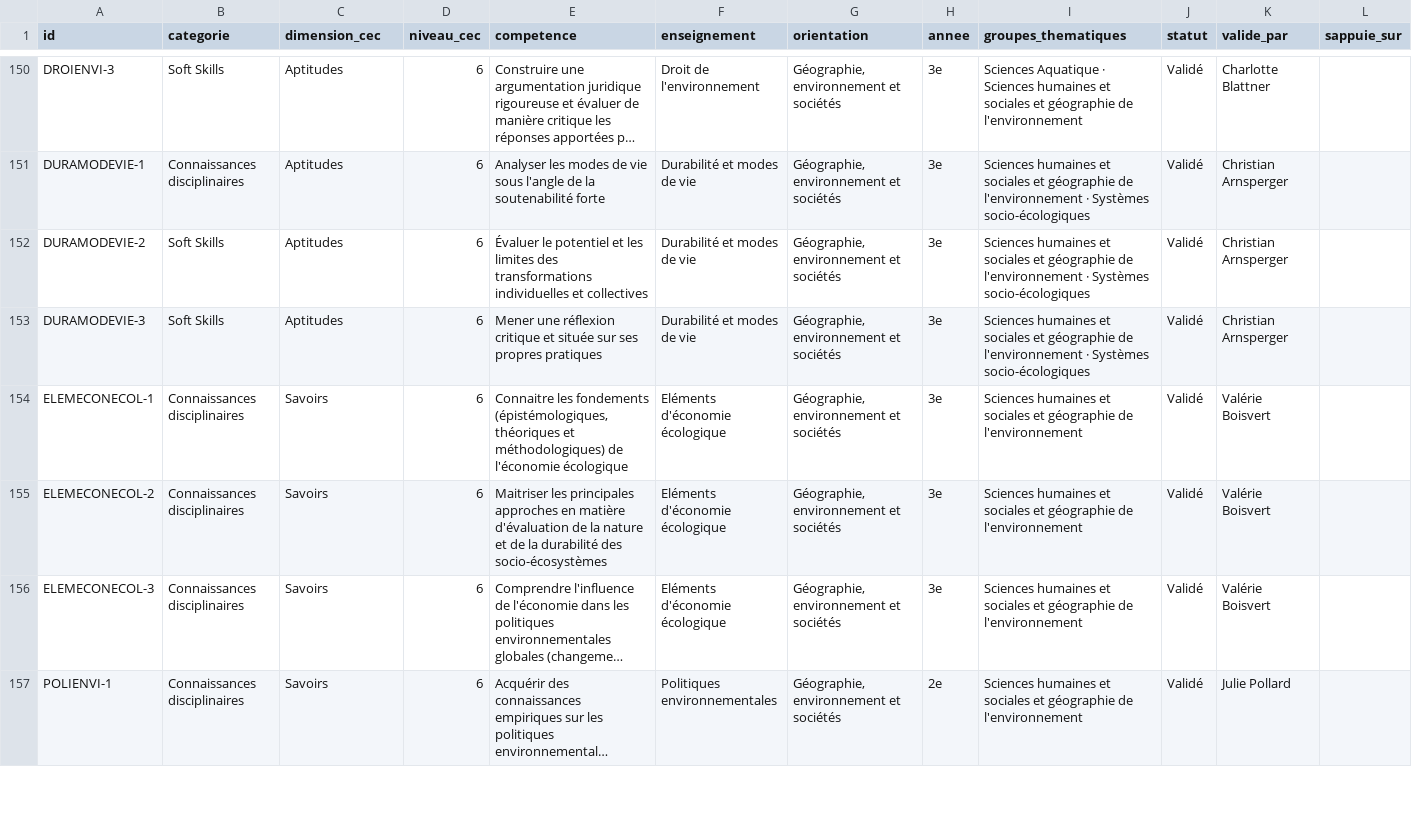
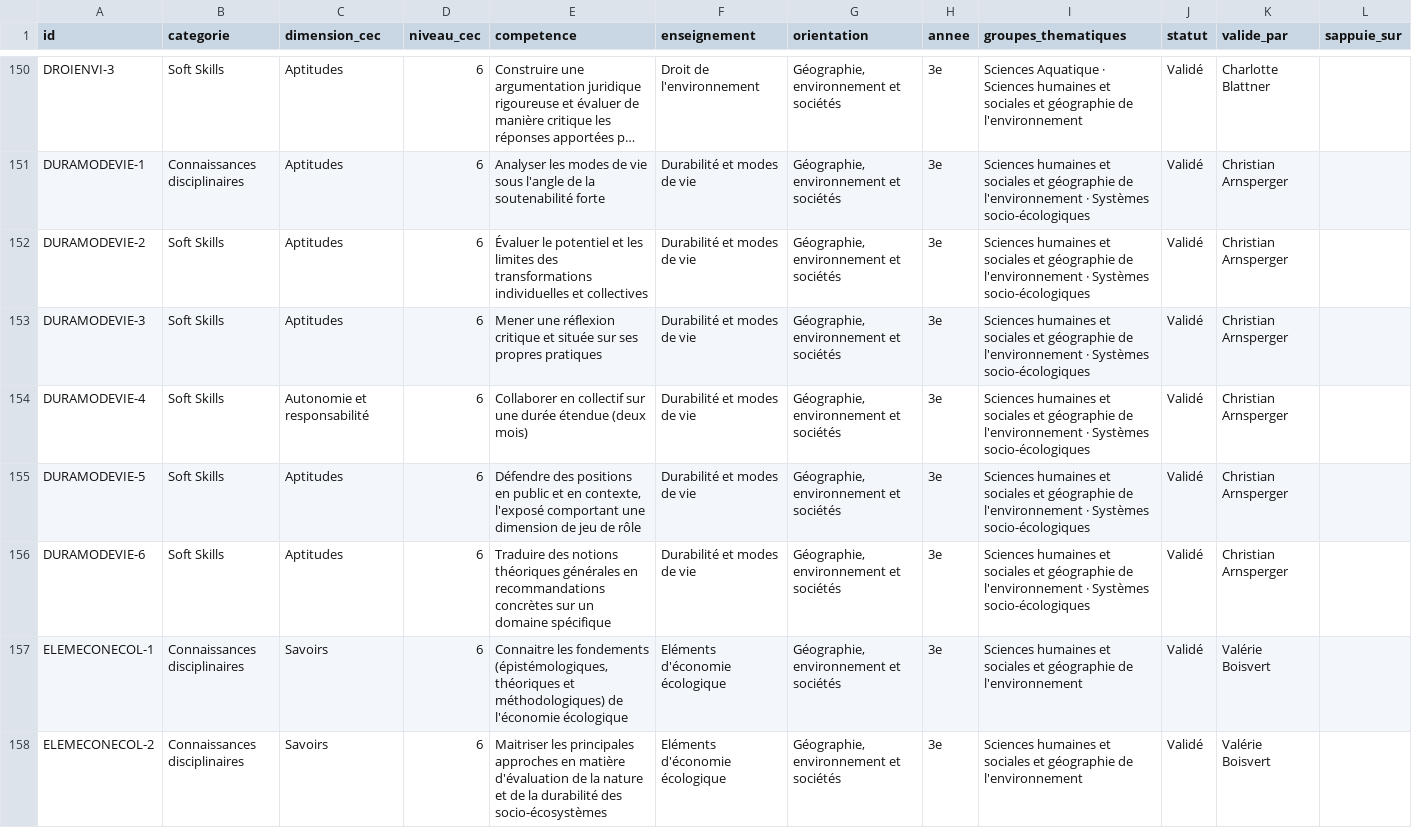
Before and after one commit to johannluthi/arbre-des-connaissances, a CSV file: data/competences.csv, drawn as a sheet; only a part is shown, gaps mark what is left out; the shorter side is filled out with more unchanged rows; long unchanged cells end in ….

```diff
--- a/data/competences.csv
+++ b/data/competences.csv
@@ -153,2 +153,5 @@ DURAMODEVIE-2,Soft Skills,Aptitudes,6,Évaluer le potentiel et les limites des t
 DURAMODEVIE-3,Soft Skills,Aptitudes,6,Mener une réflexion critique et située sur ses propres pratiques,Durabilité et modes de vie,"Géographie, environnement et sociétés",3e,Sciences humaines et sociales et géographie de l'environnement · Systèmes socio-écologiques,Validé,Christian Arnsperger,
+DURAMODEVIE-4,Soft Skills,Autonomie et responsabilité,6,Collaborer en collectif sur une durée étendue (deux mois),Durabilité et modes de vie,"Géographie, environnement et sociétés",3e,Sciences humaines et sociales et géographie de l'environnement · Systèmes socio-écologiques,Validé,Christian Arnsperger,
+DURAMODEVIE-5,Soft Skills,Aptitudes,6,"Défendre des positions en public et en contexte, l'exposé comportant une dimension de jeu de rôle",Durabilité et modes de vie,"Géographie, environnement et sociétés",3e,Sciences humaines et sociales et géographie de l'environnement · Systèmes socio-écologiques,Validé,Christian Arnsperger,
+DURAMODEVIE-6,Soft Skills,Aptitudes,6,Traduire des notions théoriques générales en recommandations concrètes sur un domaine spécifique,Durabilité et modes de vie,"Géographie, environnement et sociétés",3e,Sciences humaines et sociales et géographie de l'environnement · Systèmes socio-écologiques,Validé,Christian Arnsperger,
 ELEMECONECOL-1,Connaissances disciplinaires,Savoirs,6,"Connaitre les fondements (épistémologiques, théoriques et méthodologiques) de l'économie écologique",Eléments d'économie écologique,"Géographie, environnement et sociétés",3e,Sciences humaines et sociales et géographie de l'environnement,Validé,Valérie Boisvert,
```
Also changed, not shown: data/enseignements.csv, 1 other file.
